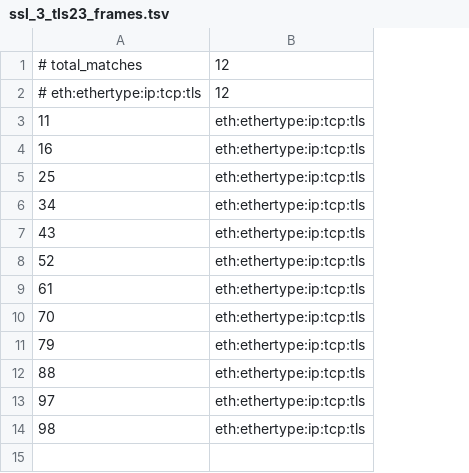
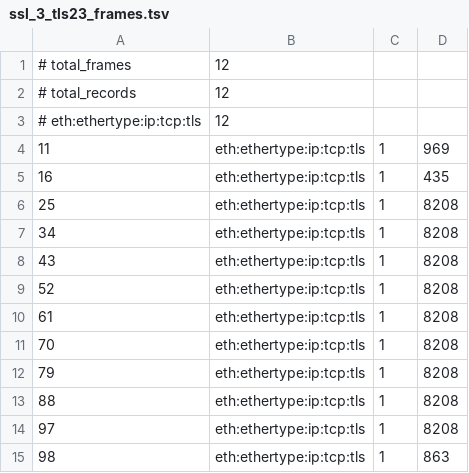
Before and after one commit to rickypin/PktMask, a TSV file: output/reports/tls23_validation/ssl_3_tls23_frames.tsv, drawn as a sheet; addresses are those after the commit; the diff names each change by its address in the sheet, - before the commit and + after, or states it on an @@ line.

```diff
--- a/output/reports/tls23_validation/ssl_3_tls23_frames.tsv
+++ b/output/reports/tls23_validation/ssl_3_tls23_frames.tsv
+column C, rows 4-15: all 1
+column D, rows 4-15: 969 | 435 | 8208 | 8208 | 8208 | 8208 | 8208 | 8208 | 8208 | 8208 | 8208 | 863
-A1: # total_matches
+A1: # total_frames
+row 2: # total_records | 12
```
Also changed, not shown: output/reports/tls23_validation/tls_1_0_multi_segment_google-https_tls23_frames.tsv, output/reports/tls23_validation/tls_1_2_double_vlan_tls23_frames.tsv, 9 other files.
